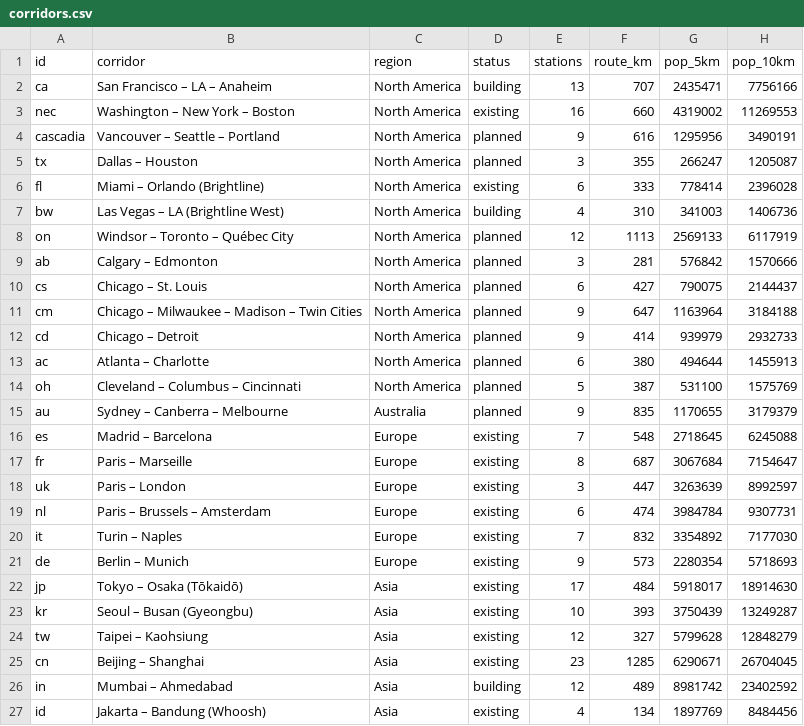
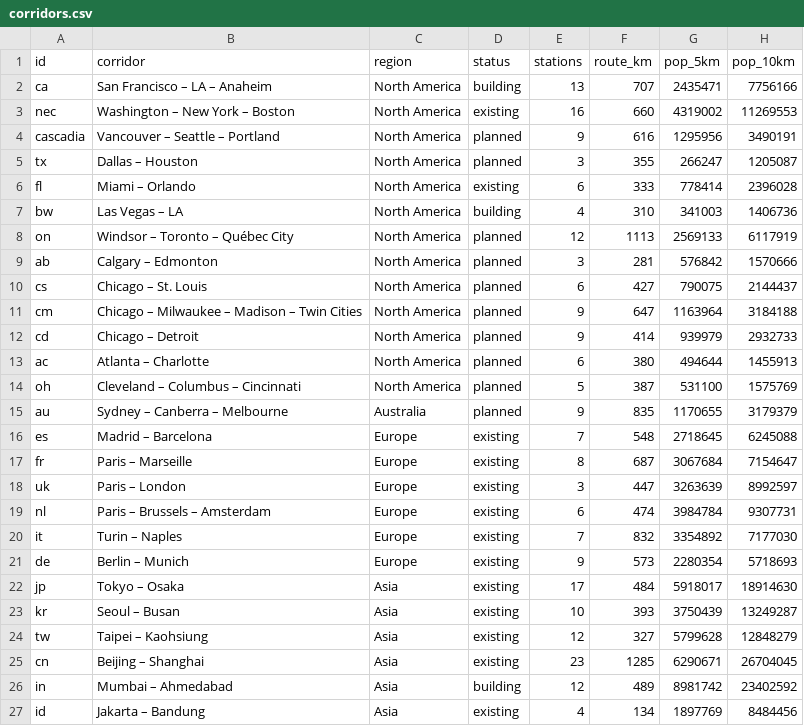
Before and after one commit to mappingmashups/hsr-density-maps, a CSV file: out/corridors.csv, drawn as a sheet; only a part is shown; the diff names each change by its address in the sheet, - before the commit and + after, or states it on an @@ line.

```diff
--- a/out/corridors.csv
+++ b/out/corridors.csv
-B6 (corridor): Miami – Orlando (Brightline)
+B6 (corridor): Miami – Orlando
-B7 (corridor): Las Vegas – LA (Brightline West)
+B7 (corridor): Las Vegas – LA
-B22 (corridor): Tokyo – Osaka (Tōkaidō)
+B22 (corridor): Tokyo – Osaka
-B23 (corridor): Seoul – Busan (Gyeongbu)
+B23 (corridor): Seoul – Busan
-B27 (corridor): Jakarta – Bandung (Whoosh)
+B27 (corridor): Jakarta – Bandung
```
Also changed, not shown: out/stations.csv, 3 other files.
